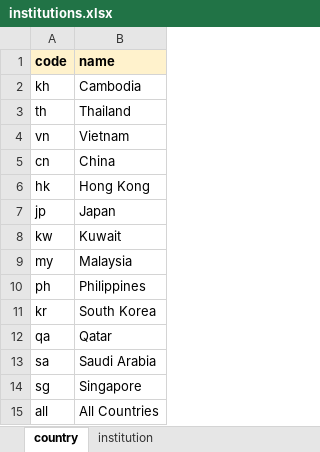
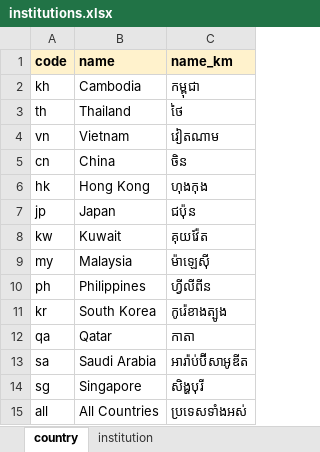
Before and after one commit to kawsangs/migrant-worker-rails, an Excel workbook: lib/samples/assets/csv/institutions.xlsx, sheet country, drawn as a sheet; values as stored, in another font and other column widths than the file's, no borders; charts and pictures not drawn; the diff names each change by its address in the sheet, - before the commit and + after, or states it on an @@ line.

Commit message:
Country: add name_km

```diff
--- a/lib/samples/assets/csv/institutions.xlsx (sheet country)
+++ b/lib/samples/assets/csv/institutions.xlsx (sheet country)
+column C (name_km), rows 2-15: កម្ពុជា | ថៃ | វៀតណាម | ចិន | ហុងកុង | ជប៉ុន | គុយវ៉ែត | ម៉ាឡេស៊ី | ហ្វីលីពីន | កូរ៉េខាងត្បូង | កាតា | អារ៉ាប់ប៊ីសាអូឌីត | សិង្ហបុរី | ប្រទេសទាំងអស់
```
Also changed, not shown: 7 other files.
